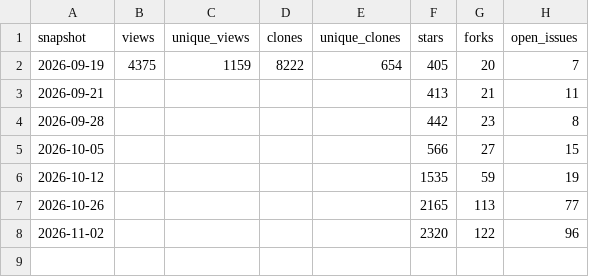
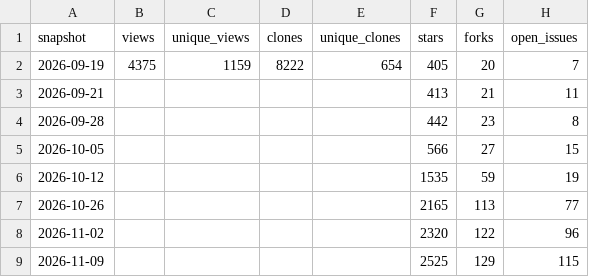
Before and after one commit to bandar-sul/Vela_H9, a CSV file: docs/stats/traffic.csv, drawn as a sheet.

```diff
--- a/docs/stats/traffic.csv
+++ b/docs/stats/traffic.csv
@@ -8 +8,2 @@ snapshot,views,unique_views,clones,unique_clones,stars,forks,open_issues
 2026-11-02,,,,,2320,122,96
+2026-11-09,,,,,2525,129,115
```
Also changed, not shown: docs/stats/downloads.csv, docs/stats/regions.csv, 1 other file.
